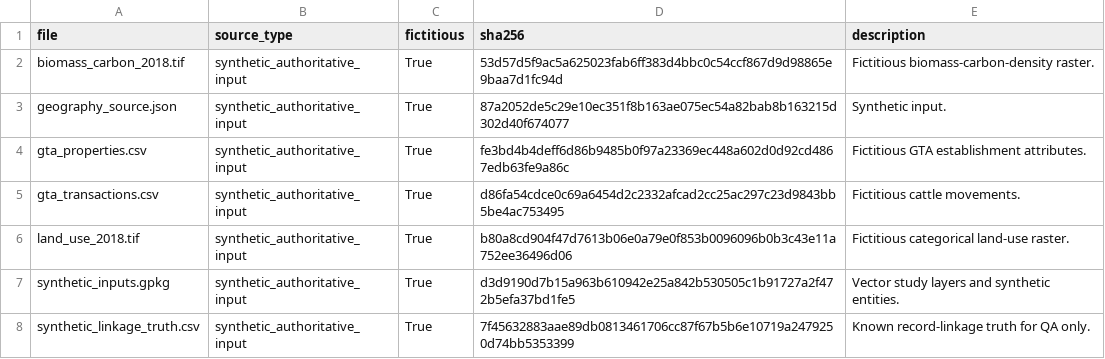
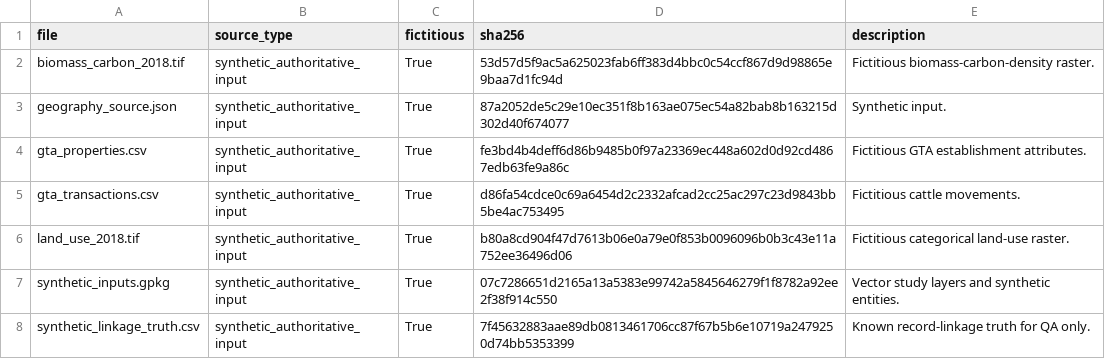
Before and after one commit to abrandaojr/slaughterhouse-supply-zones, a CSV file: data/raw/source_manifest.csv, drawn as a sheet.

```diff
--- a/data/raw/source_manifest.csv
+++ b/data/raw/source_manifest.csv
@@ -6,3 +6,3 @@ gta_transactions.csv,synthetic_authoritative_input,True,d86fa54cdce0c69a6454d2c2
 land_use_2018.tif,synthetic_authoritative_input,True,b80a8cd904f47d7613b06e0a79e0f853b0096096b0b3c43e11a752ee36496d06,Fictitious categorical land-use raster.
-synthetic_inputs.gpkg,synthetic_authoritative_input,True,d3d9190d7b15a963b610942e25a842b530505c1b91727a2f472b5efa37bd1fe5,Vector study layers and synthetic entities.
+synthetic_inputs.gpkg,synthetic_authoritative_input,True,07c7286651d2165a13a5383e99742a5845646279f1f8782a92ee2f38f914c550,Vector study layers and synthetic entities.
 synthetic_linkage_truth.csv,synthetic_authoritative_input,True,7f45632883aae89db0813461706cc87f67b5b6e10719a2479250d74bb5353399,Known record-linkage truth for QA only.
```
Also changed, not shown: 6 other files.
